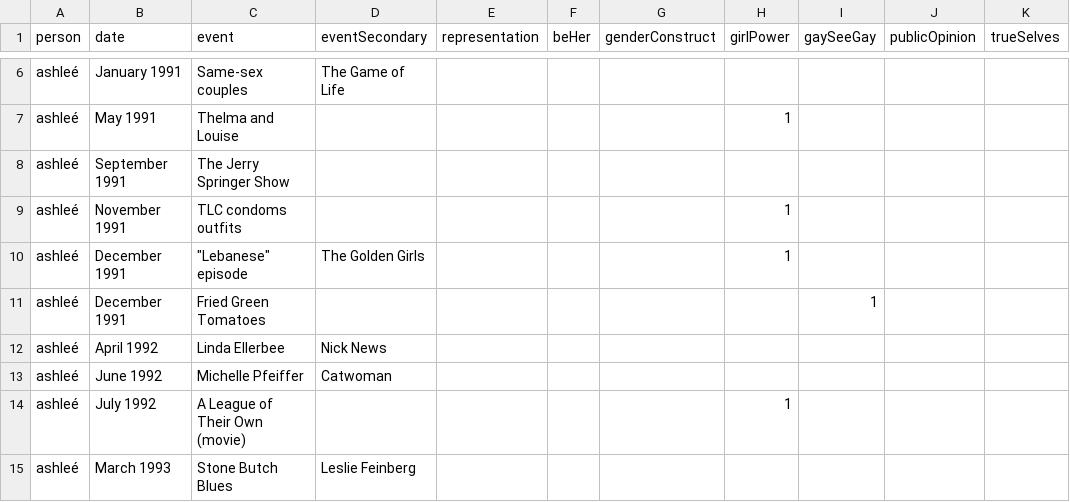
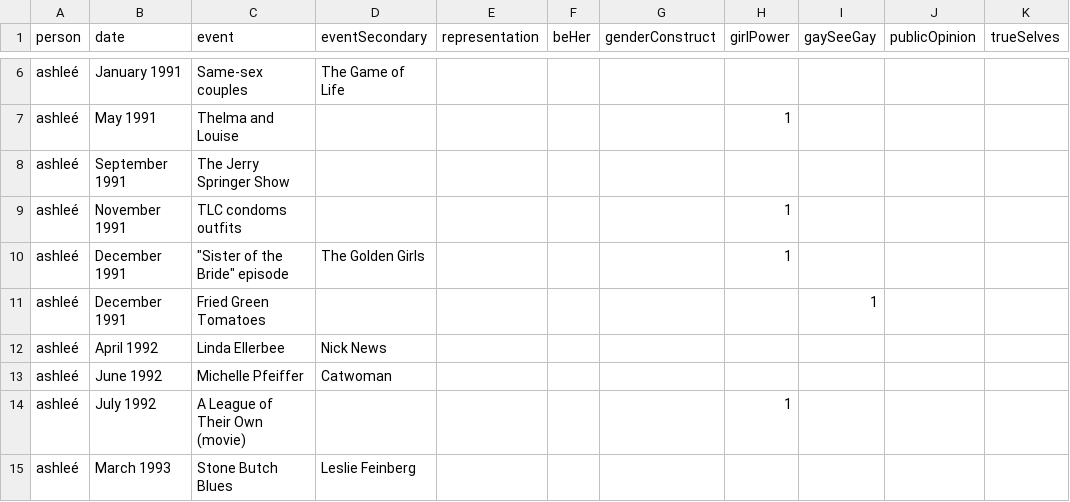
Before and after one commit to the-pudding/missed-queernections, a CSV file: src/data/ashlee.csv, drawn as a sheet; only a part is shown, gaps mark what is left out; the diff names each change by its address in the sheet, - before the commit and + after, or states it on an @@ line.

```diff
--- a/src/data/ashlee.csv
+++ b/src/data/ashlee.csv
-C10 (event): "Lebanese" episode
+C10 (event): "Sister of the Bride" episode
```
Also changed, not shown: src/data/combined.csv, src/data/jan.csv, 5 other files.
